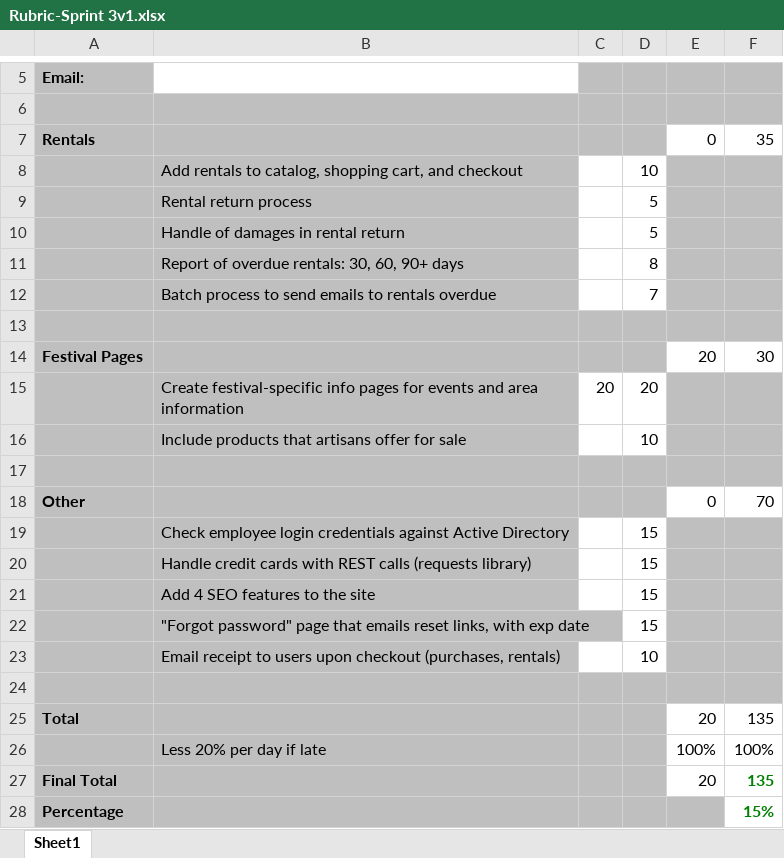
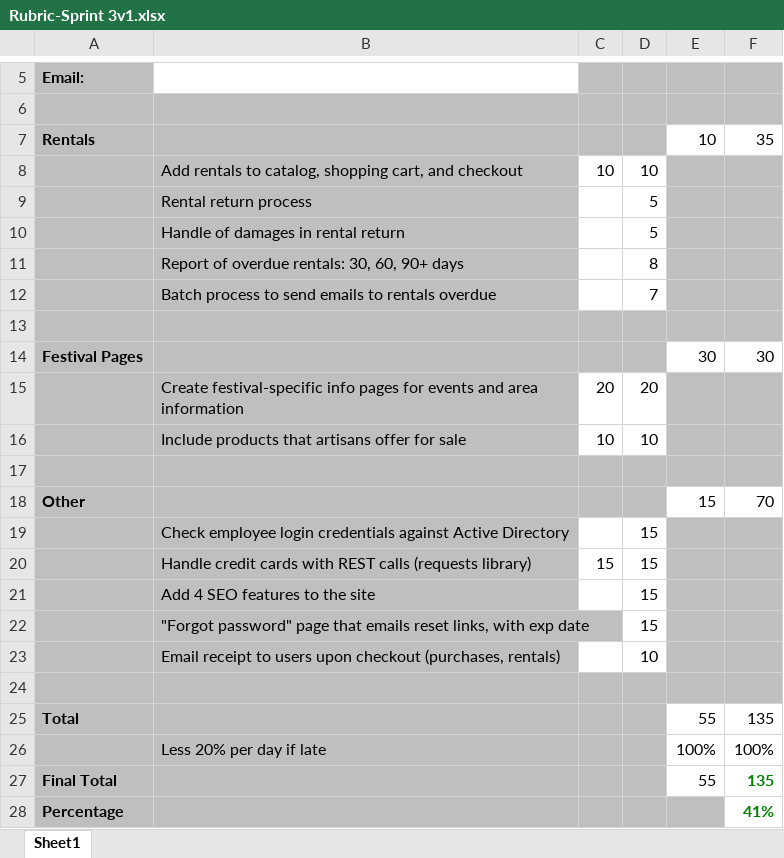
Before and after one commit to bruceHansen/chef, an Excel workbook: Rubric-Sprint 3v1.xlsx, sheet Sheet1, drawn as a sheet; only a part is shown, gaps mark what is left out; values as stored, in another font and other column widths than the file's, no borders; the diff names each change by its address in the sheet, - before the commit and + after, or states it on an @@ line.

```diff
--- a/Rubric-Sprint 3v1.xlsx (sheet Sheet1)
+++ b/Rubric-Sprint 3v1.xlsx (sheet Sheet1)
-E7: 0
+E7: 10
-C8: (empty)
+C8: 10
-E14: 20
+E14: 30
-C16: (empty)
+C16: 10
-E18: 0
+E18: 15
-C20: (empty)
+C20: 15
-E25: 20
+E25: 55
-E27: 20
+E27: 55
-F28: 15%
+F28: 41%
```
Also changed, not shown: 18 other files.
